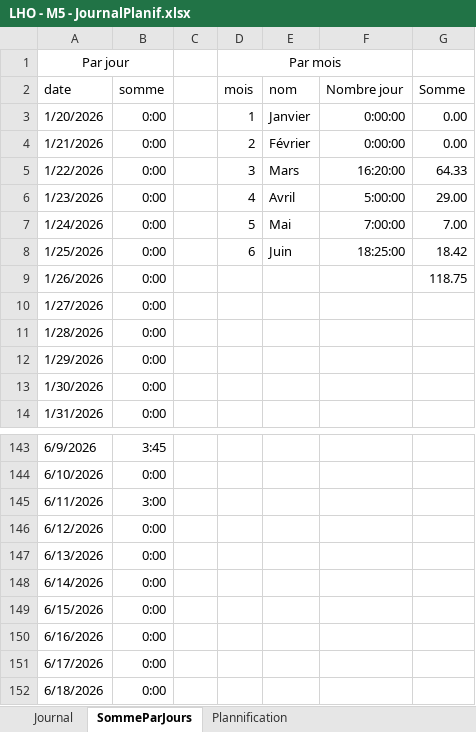
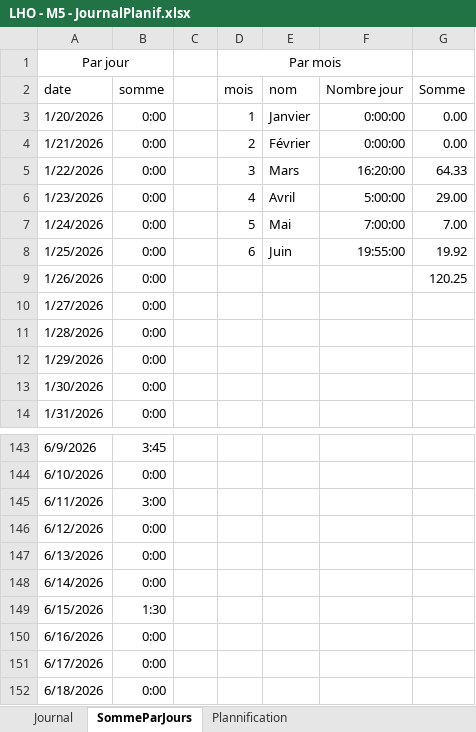
Before and after one commit to Hoferlukaslh/ScholarLog, an Excel workbook: Documentation/LHO - M5 - JournalPlanif.xlsx, sheet SommeParJours, drawn as a sheet; only a part is shown, gaps mark what is left out; values as stored, in another font and other column widths than the file's, no borders; charts and pictures not drawn; the diff names each change by its address in the sheet, - before the commit and + after, or states it on an @@ line.

```diff
--- a/Documentation/LHO - M5 - JournalPlanif.xlsx (sheet SommeParJours)
+++ b/Documentation/LHO - M5 - JournalPlanif.xlsx (sheet SommeParJours)
-F8: 18:25:00
+F8: 19:55:00
-G8: 18.42
+G8: 19.92
-G9: 118.75
+G9: 120.25
-B149: 0:00
+B149: 1:30
```
Also changed, not shown: sheet Journal, 2 other files.
